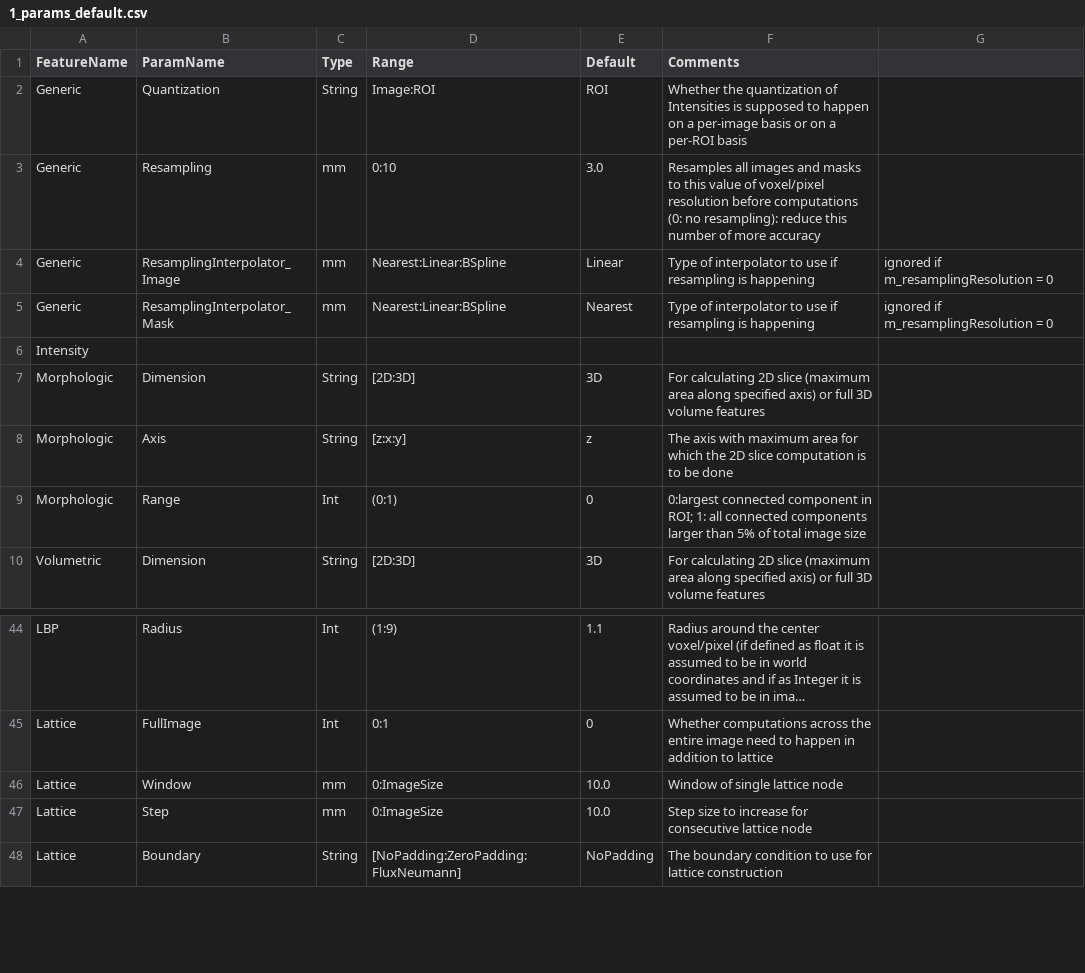
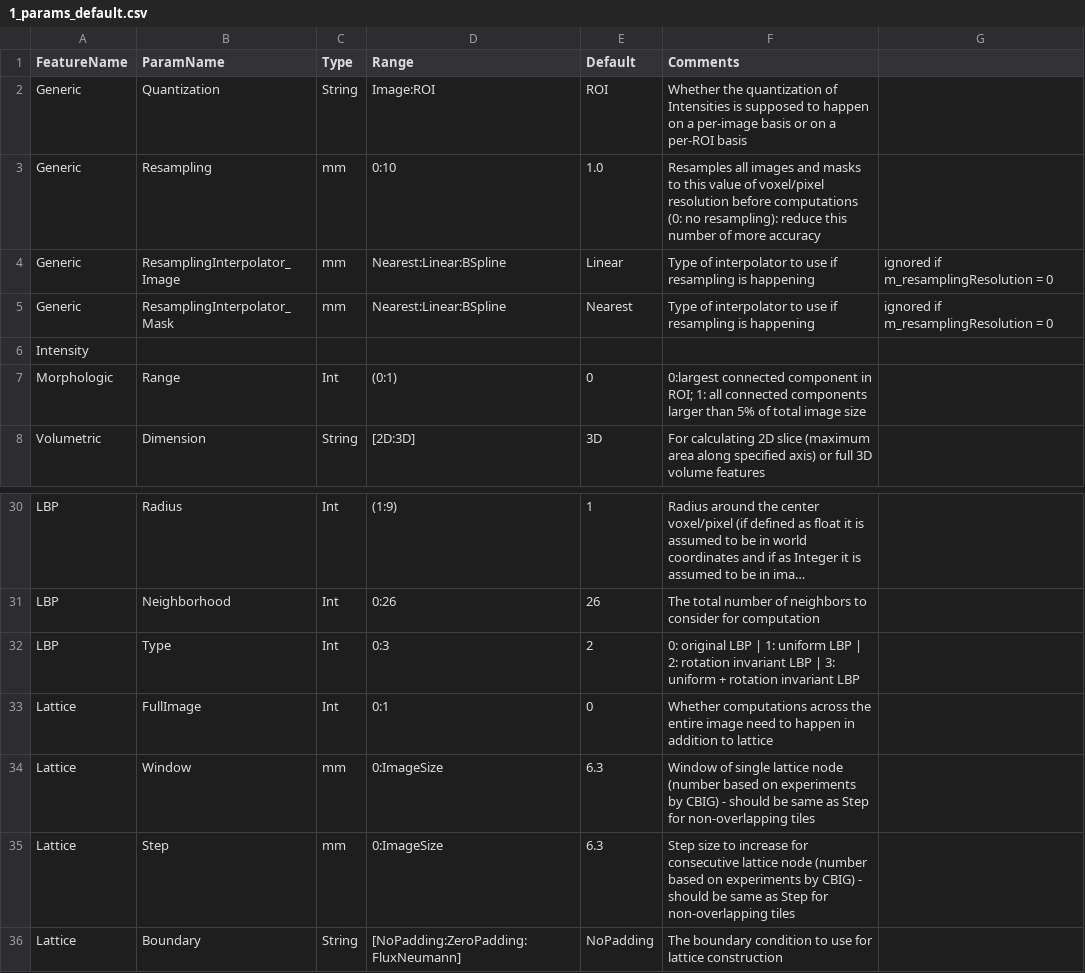
Before and after one commit to CBICA/CaPTk, a CSV file: src/applications/FeatureExtraction/data/1_params_default.csv, drawn as a sheet; only a part is shown, gaps mark what is left out; long unchanged cells end in …; removed rows and columns are numbered as before the commit, all else as after; the diff covers the shown part only; the diff names each change by its address in the sheet, - before the commit and + after, or states it on an @@ line.

```diff
--- a/src/applications/FeatureExtraction/data/1_params_default.csv
+++ b/src/applications/FeatureExtraction/data/1_params_default.csv
-E3 (Default): 3.0
+E3 (Default): 1.0
-row 7: Morphologic | Dimension | String | [2D:3D] | 3D | For calculating 2D slice (maximum area along specified axis) or full 3D volume features
-row 8: Morphologic | Axis | String | [z:x:y] | z | The axis with maximum area for which the 2D slice computation is to be done
-E30 (Default): 1.1
+E30 (Default): 1
+row 31: LBP | Neighborhood | Int | 0:26 | 26 | The total number of neighbors to consider for computation
+row 32: LBP | Type | Int | 0:3 | 2 | 0: original LBP | 1: uniform LBP | 2: rotation invariant LBP | 3: uniform + rotation invariant LBP
-E34:E35 (Default): 10.0
+E34:E35 (Default): 6.3
-F34 (Comments): …lattice node
+F34 (Comments): …lattice node (number based on experiments by CBIG) - should be same as Step for non-overlapping tiles
-F35 (Comments): …lattice node
+F35 (Comments): …lattice node (number based on experiments by CBIG) - should be same as Step for non-overlapping tiles
```
Also changed, not shown: 12 removed rows and 1 edited cell elsewhere in this file, src/applications/FeatureExtraction/data/2_params_default_lattice.csv.
